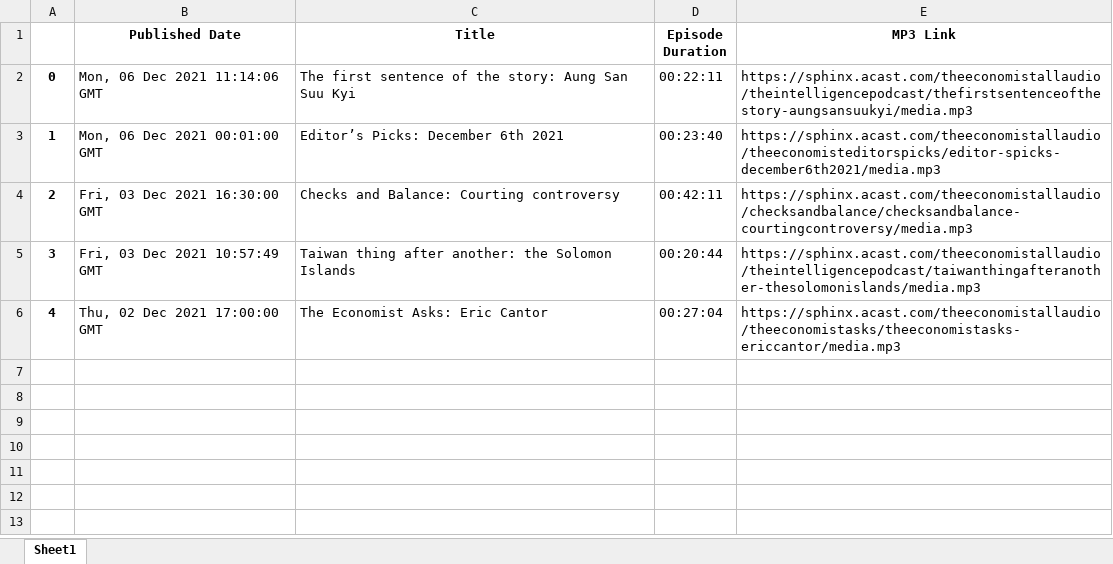
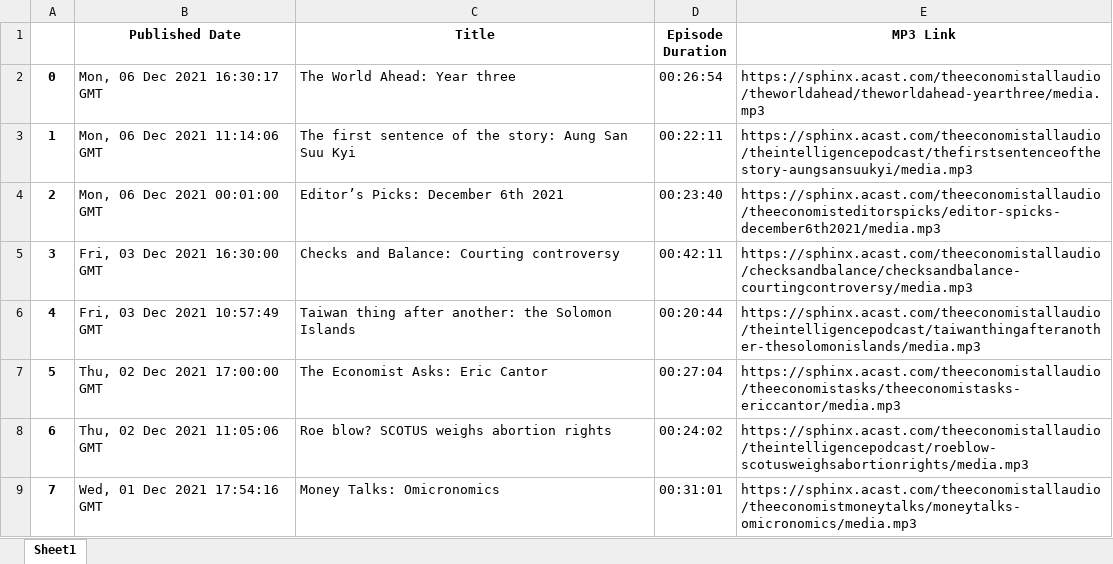
Before and after one commit to cryptodogofmax/podcast-web-player, an Excel workbook: played_theeconomist.xlsx, sheet Sheet1, drawn as a sheet; values as stored, in another font and other column widths than the file's, no borders; addresses are those after the commit; the diff names each change by its address in the sheet, - before the commit and + after, or states it on an @@ line.

Commit message:
Show currently playing episode

```diff
--- a/played_theeconomist.xlsx (sheet Sheet1)
+++ b/played_theeconomist.xlsx (sheet Sheet1)
+row 2: 0 | Mon, 06 Dec 2021 16:30:17 GMT | The World Ahead: Year three | 00:26:54 | https://sphinx.acast.com/theeconomistallaudio/theworldahead/theworldahead-yearthree/media.mp3
@@ column A renumbered between rows 3 and 7 @@
+row 8: 6 | Thu, 02 Dec 2021 11:05:06 GMT | Roe blow? SCOTUS weighs abortion rights | 00:24:02 | https://sphinx.acast.com/theeconomistallaudio/theintelligencepodcast/roeblow-scotusweighsabortionrights/media.mp3
+row 9: 7 | Wed, 01 Dec 2021 17:54:16 GMT | Money Talks: Omicronomics | 00:31:01 | https://sphinx.acast.com/theeconomistallaudio/theeconomistmoneytalks/moneytalks-omicronomics/media.mp3
```
Also changed, not shown: 2 other files.
